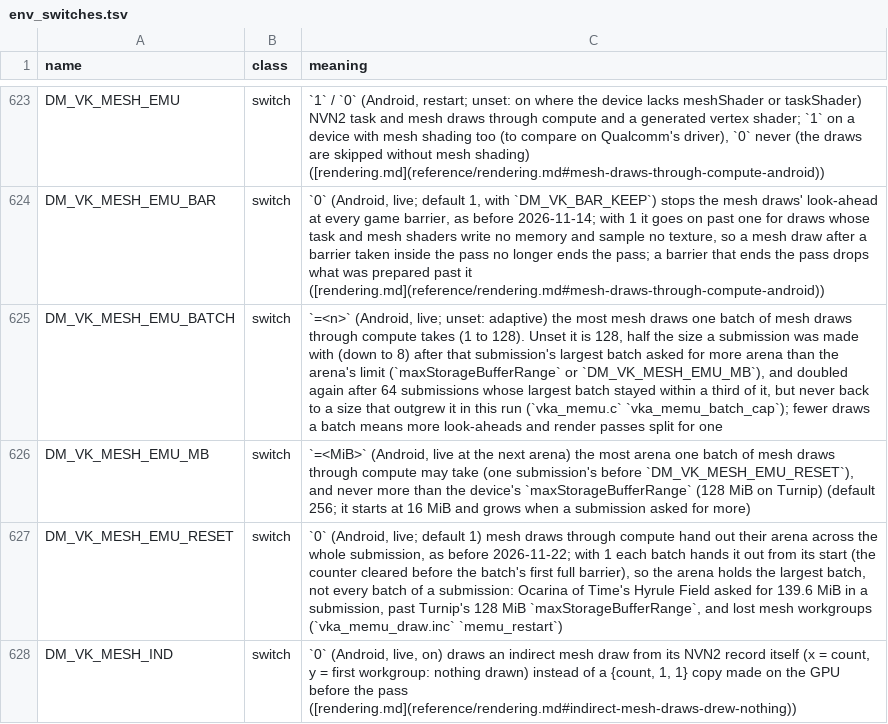
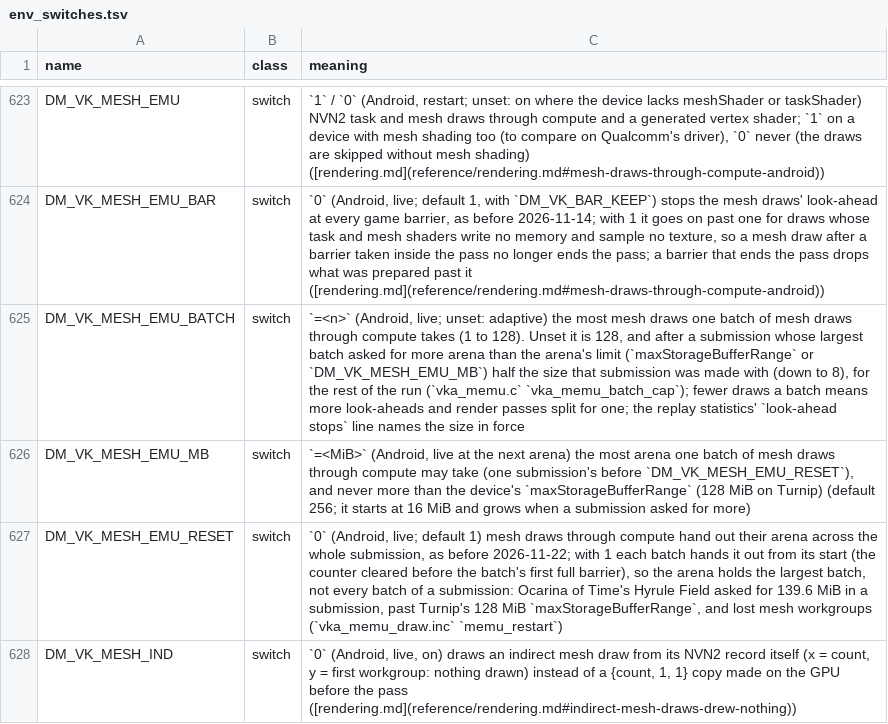
Before and after one commit to hridss/BananaNative, a TSV file: docs/env_switches.tsv, drawn as a sheet; only a part is shown, gaps mark what is left out; the diff names each change by its address in the sheet, - before the commit and + after, or states it on an @@ line.

```diff
--- a/docs/env_switches.tsv
+++ b/docs/env_switches.tsv
-C625 (meaning): …is 128, half the size a submission was made with (down to 8) after that submission's largest batch asked for more arena than the arena's limit (`maxStorageBufferRange` or `DM_VK_MESH_EMU_MB`), and doubled again after 64 submissions whose largest batch stayed within a third of it, but never back to a size that outgrew it in this run (`vka_memu.c` `vka_memu_batch_cap`); fewer draws a batch means more look-aheads and render passes split for one
+C625 (meaning): …is 128, and after a submission whose largest batch asked for more arena than the arena's limit (`maxStorageBufferRange` or `DM_VK_MESH_EMU_MB`) half the size that submission was made with (down to 8), for the rest of the run (`vka_memu.c` `vka_memu_batch_cap`); fewer draws a batch means more look-aheads and render passes split for one; the replay statistics' `look-ahead stops` line names the size in force
```
Also changed, not shown: 3 other files.
